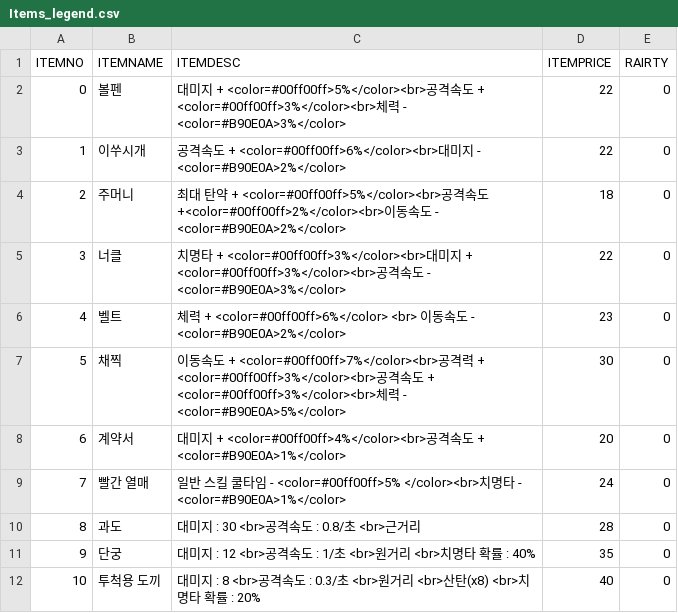
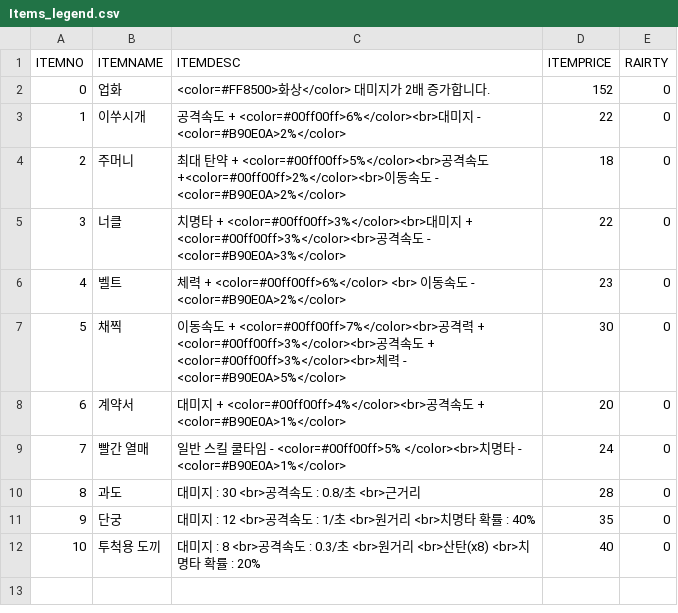
Before and after one commit to iolpplpojl/VamSirv, a CSV file: Sirv/Assets/Resources/Items_legend.csv, drawn as a sheet.

```diff
--- a/Sirv/Assets/Resources/Items_legend.csv
+++ b/Sirv/Assets/Resources/Items_legend.csv
@@ -1,3 +1,3 @@
 ITEMNO,ITEMNAME,ITEMDESC,ITEMPRICE,RAIRTY
-0,볼펜,대미지 + <color=#00ff00ff>5%</color><br>공격속도 + <color=#00ff00ff>3%</color><br>체력 - <color=#B90E0A>3%</color>,22,0
+0,업화,<color=#FF8500>화상</color> 대미지가 2배 증가합니다.,152,0
 1,이쑤시개,공격속도 + <color=#00ff00ff>6%</color><br>대미지 - <color=#B90E0A>2%</color>,22,0
```
Also changed, not shown: Sirv/Assets/Resources/Items.csv, Sirv/Assets/Resources/Items_epic.csv, 14 other files.
